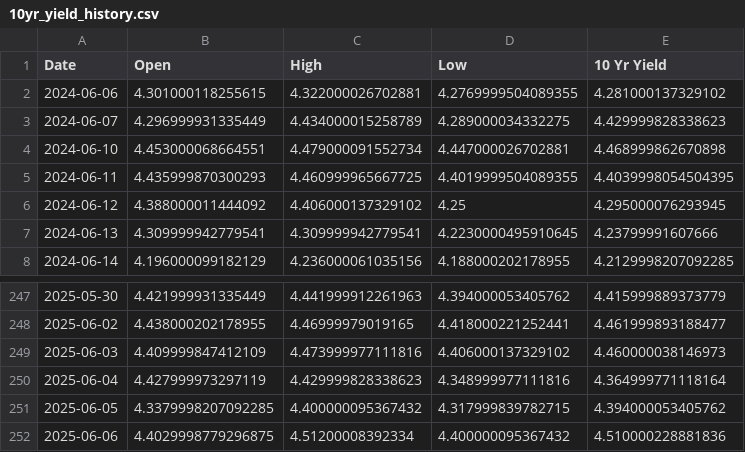
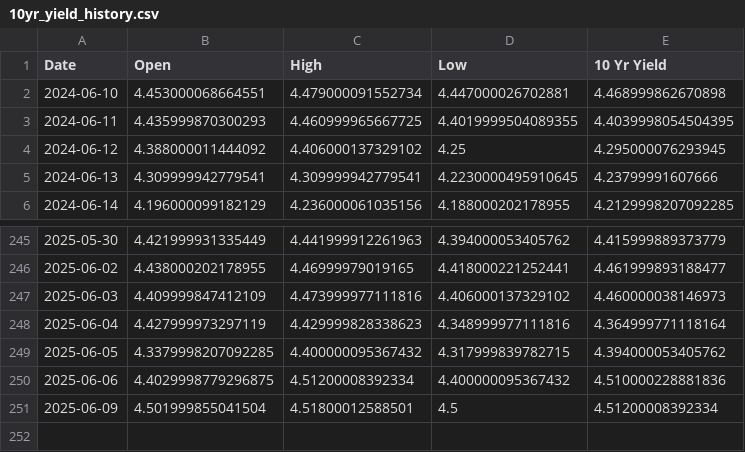
Before and after one commit to housetyler/yahoofinance_USTreasuryYeilds, a CSV file: 10yr_yield_history.csv, drawn as a sheet; only a part is shown, gaps mark what is left out; removed rows and columns are numbered as before the commit, all else as after; the diff names each change by its address in the sheet, - before the commit and + after, or states it on an @@ line.

```diff
--- a/10yr_yield_history.csv
+++ b/10yr_yield_history.csv
-row 2: 2024-06-06 | 4.301000118255615 | 4.322000026702881 | 4.2769999504089355 | 4.281000137329102
-row 3: 2024-06-07 | 4.296999931335449 | 4.434000015258789 | 4.289000034332275 | 4.429999828338623
+row 251: 2025-06-09 | 4.501999855041504 | 4.51800012588501 | 4.5 | 4.51200008392334
```
